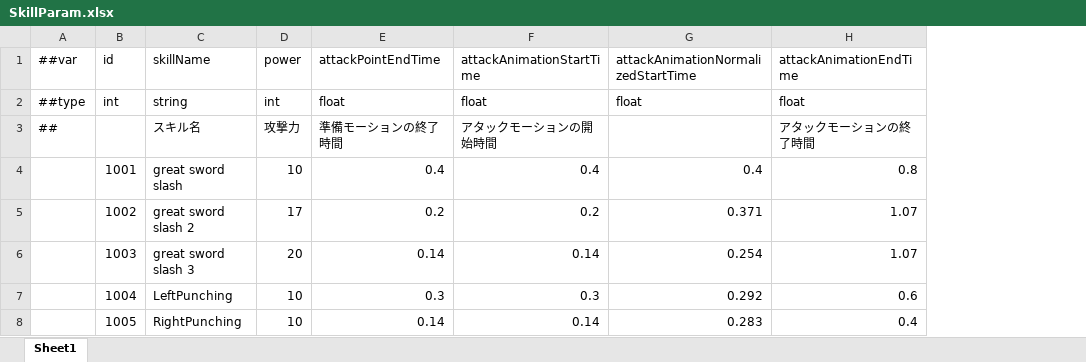
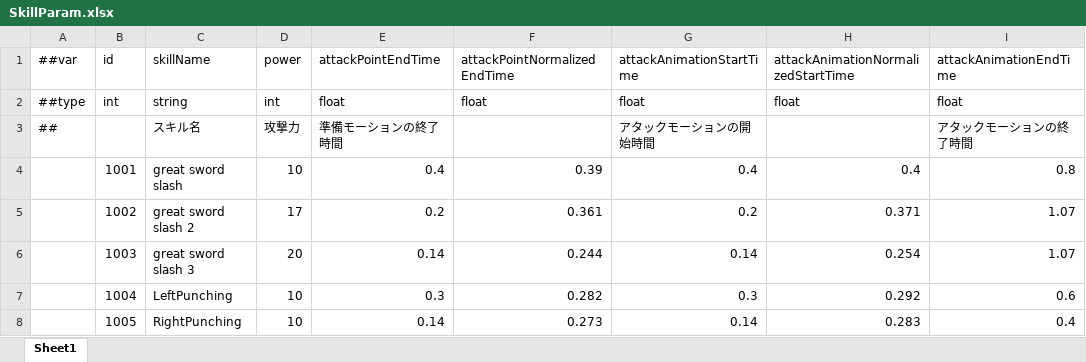
Before and after one commit to AkabaSaika/EscapeFromFactory, an Excel workbook: Assets/MiniTemplate/Datas/SkillParam.xlsx, sheet Sheet1, drawn as a sheet; only a part is shown; values as stored, in another font and other column widths than the file's, no borders; the diff names each change by its address in the sheet, - before the commit and + after, or states it on an @@ line.

```diff
--- a/Assets/MiniTemplate/Datas/SkillParam.xlsx (sheet Sheet1)
+++ b/Assets/MiniTemplate/Datas/SkillParam.xlsx (sheet Sheet1)
+column F (attackPointNormalizedEndTime), rows 2-8: float |  | 0.39 | 0.361 | 0.244 | 0.282 | 0.273
```
Also changed, not shown: 13 other files.
